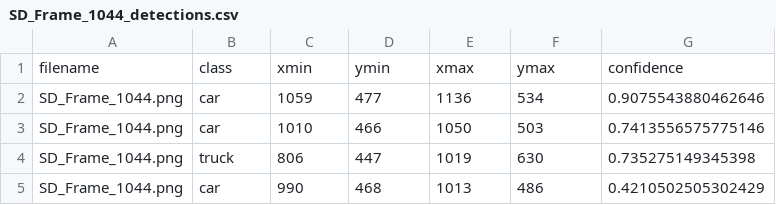
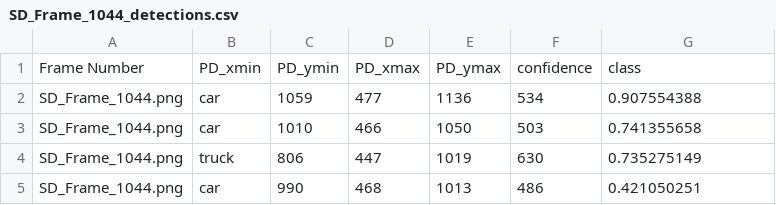
Before and after one commit to Alexvilson97/Yolo11x_SD, a CSV file: fog_syn_detected_CSVs/SD_Frame_1044_detections.csv, drawn as a sheet.

```diff
--- a/fog_syn_detected_CSVs/SD_Frame_1044_detections.csv
+++ b/fog_syn_detected_CSVs/SD_Frame_1044_detections.csv
@@ -1,5 +1,5 @@
-filename,class,xmin,ymin,xmax,ymax,confidence
-SD_Frame_1044.png,car,1059,477,1136,534,0.9075543880462646
-SD_Frame_1044.png,car,1010,466,1050,503,0.7413556575775146
-SD_Frame_1044.png,truck,806,447,1019,630,0.735275149345398
-SD_Frame_1044.png,car,990,468,1013,486,0.4210502505302429
+Frame Number,PD_xmin,PD_ymin,PD_xmax,PD_ymax,confidence,class
+SD_Frame_1044.png,car,1059,477,1136,534,0.907554388
+SD_Frame_1044.png,car,1010,466,1050,503,0.741355658
+SD_Frame_1044.png,truck,806,447,1019,630,0.735275149
+SD_Frame_1044.png,car,990,468,1013,486,0.421050251
```
Also changed, not shown: Annotations/Scenario_fog/Real_annotated_fog/frame1008.csv, Annotations/Scenario_fog/Real_annotated_fog/frame1044.csv, 28 other files.
